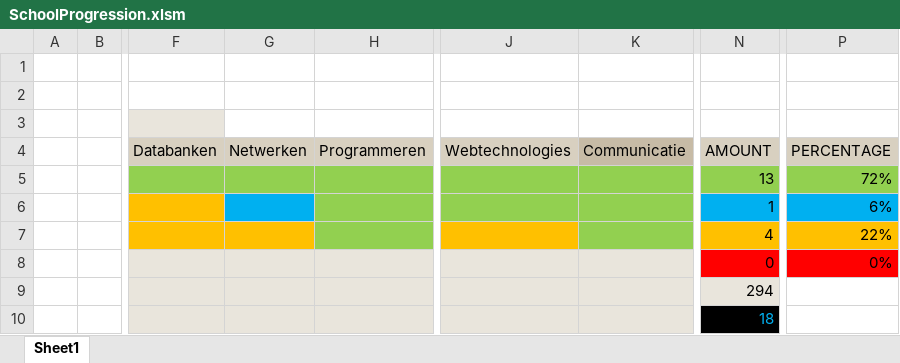
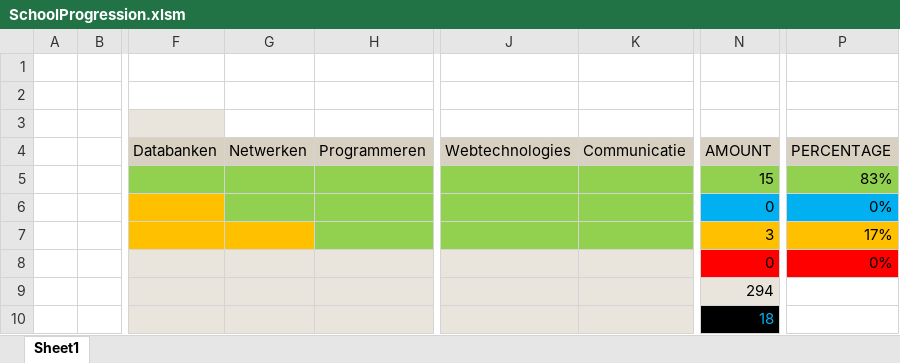
Before and after one commit to AbdelhamidYaseen/School, an Excel workbook: SchoolProgression.xlsm, sheet Sheet1, drawn as a sheet; only a part is shown, gaps mark what is left out; values as stored, in another font and other column widths than the file's, no borders; the diff names each change by its address in the sheet, - before the commit and + after, or states it on an @@ line.

```diff
--- a/SchoolProgression.xlsm (sheet Sheet1)
+++ b/SchoolProgression.xlsm (sheet Sheet1)
-K4 fill: #C7BBA6
+K4 fill: #D8D0C0
-N5 (AMOUNT): 13
+N5 (AMOUNT): 15
-P5 (PERCENTAGE): 72%
+P5 (PERCENTAGE): 83%
-G6 fill: #00B0F0
+G6 fill: #92D050
-N6 (AMOUNT): 1
+N6 (AMOUNT): 0
-P6 (PERCENTAGE): 6%
+P6 (PERCENTAGE): 0%
-J7 fill: #FFC000
+J7 fill: #92D050
-N7 (AMOUNT): 4
+N7 (AMOUNT): 3
-P7 (PERCENTAGE): 22%
+P7 (PERCENTAGE): 17%
```
Also changed, not shown: 7 other files.
